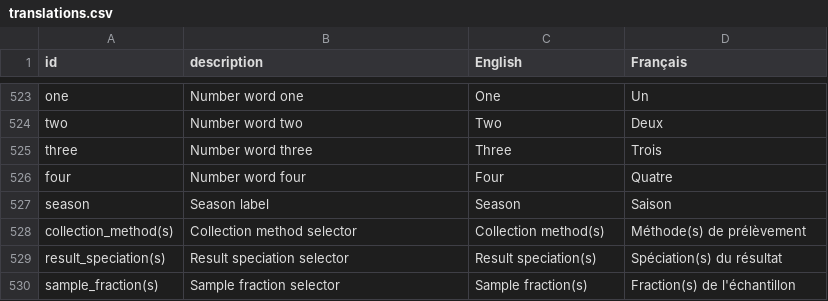
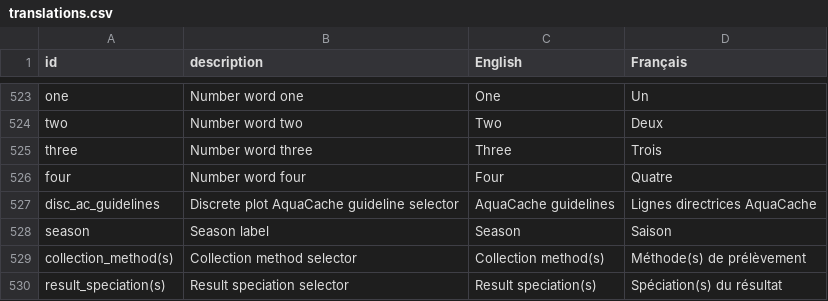
Before and after one commit to YukonWRB/YGwater, a CSV file: data-raw/translations.csv, drawn as a sheet; only a part is shown, gaps mark what is left out; the shorter side is filled out with more unchanged rows.

Commit message:
discrete plots include AquaCache guidelines. Other files are WIP.

```diff
--- a/data-raw/translations.csv
+++ b/data-raw/translations.csv
@@ -526,2 +526,3 @@ three,Number word three,Three,Trois
 four,Number word four,Four,Quatre
+disc_ac_guidelines,Discrete plot AquaCache guideline selector,AquaCache guidelines,Lignes directrices AquaCache
 season,Season label,Season,Saison
```
Also changed, not shown: 10 other files.
